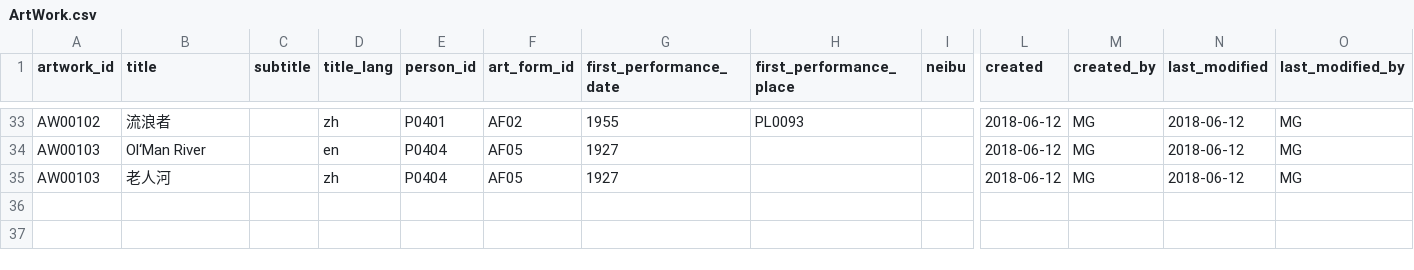
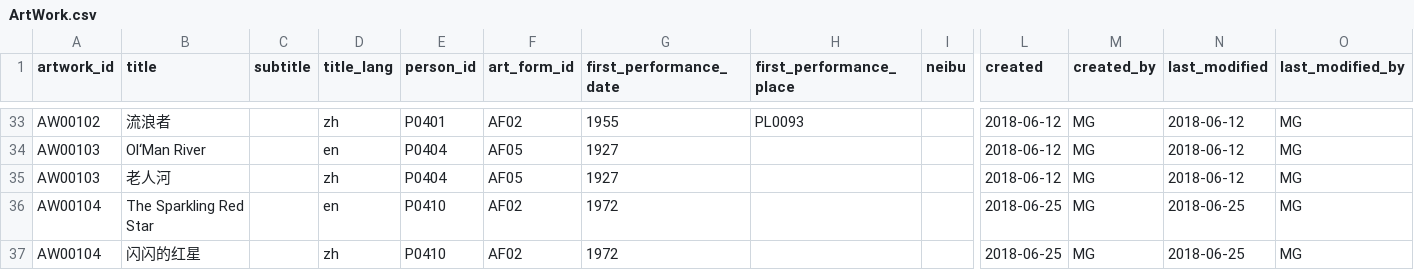
Before and after one commit to readchina/ReadAct, a CSV file: data/ArtWork.csv, drawn as a sheet; only a part is shown, gaps mark what is left out; rows hold the shown columns only; the diff names each change by its address in the sheet, - before the commit and + after, or states it on an @@ line.

```diff
--- a/data/ArtWork.csv
+++ b/data/ArtWork.csv
+row 36: AW00104 | The Sparkling Red Star |  | en | P0410 | AF02 | 1972 |  |  | 2018-06-25 | MG | 2018-06-25 | MG
+row 37: AW00104 | 闪闪的红星 |  | zh | P0410 | AF02 | 1972 |  |  | 2018-06-25 | MG | 2018-06-25 | MG
```
Also changed, not shown: data/Act.csv, data/Place.csv, 5 other files.
